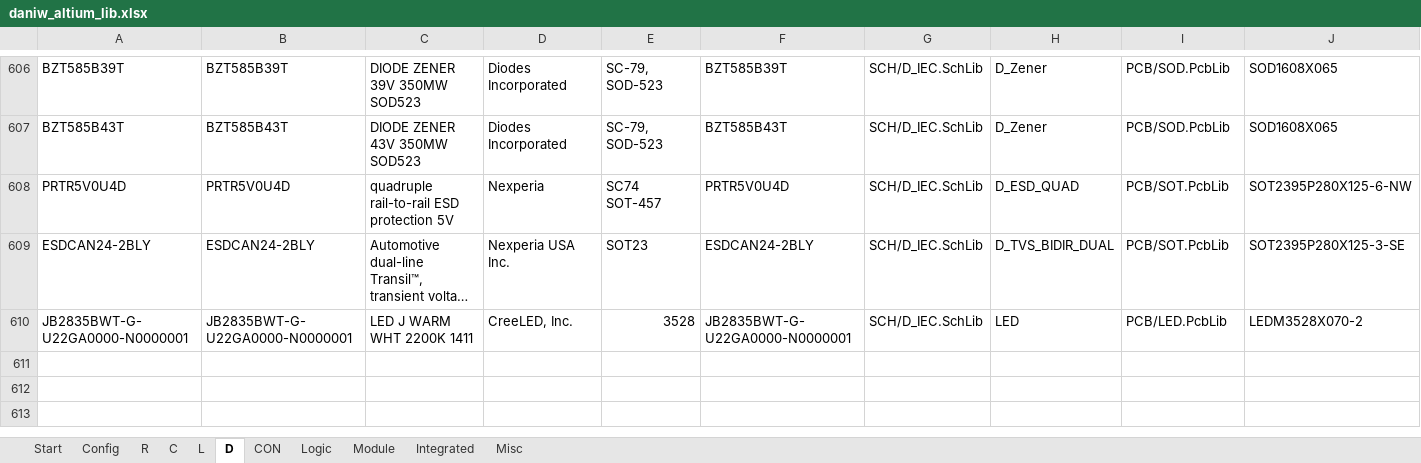
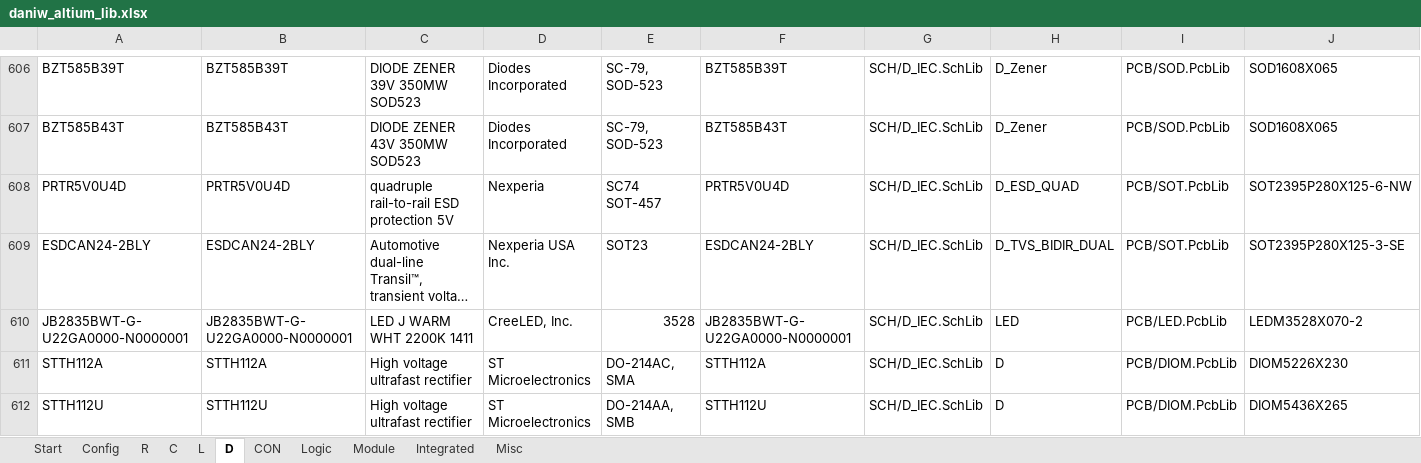
Before and after one commit to daniw/daniw_altium_lib, an Excel workbook: daniw_altium_lib.xlsx, sheet D, drawn as a sheet; only a part is shown, gaps mark what is left out; long unchanged cells end in …; values as stored, in another font and other column widths than the file's, no borders; rows hold the shown columns only; the diff names each change by its address in the sheet, - before the commit and + after, or states it on an @@ line.

Commit message:
STTH112A and STTH112U

```diff
--- a/daniw_altium_lib.xlsx (sheet D)
+++ b/daniw_altium_lib.xlsx (sheet D)
+row 611: STTH112A | STTH112A | High voltage ultrafast rectifier | ST Microelectronics | DO-214AC, SMA | STTH112A | SCH/D_IEC.SchLib | D | PCB/DIOM.PcbLib | DIOM5226X230
+row 612: STTH112U | STTH112U | High voltage ultrafast rectifier | ST Microelectronics | DO-214AA, SMB | STTH112U | SCH/D_IEC.SchLib | D | PCB/DIOM.PcbLib | DIOM5436X265
```
